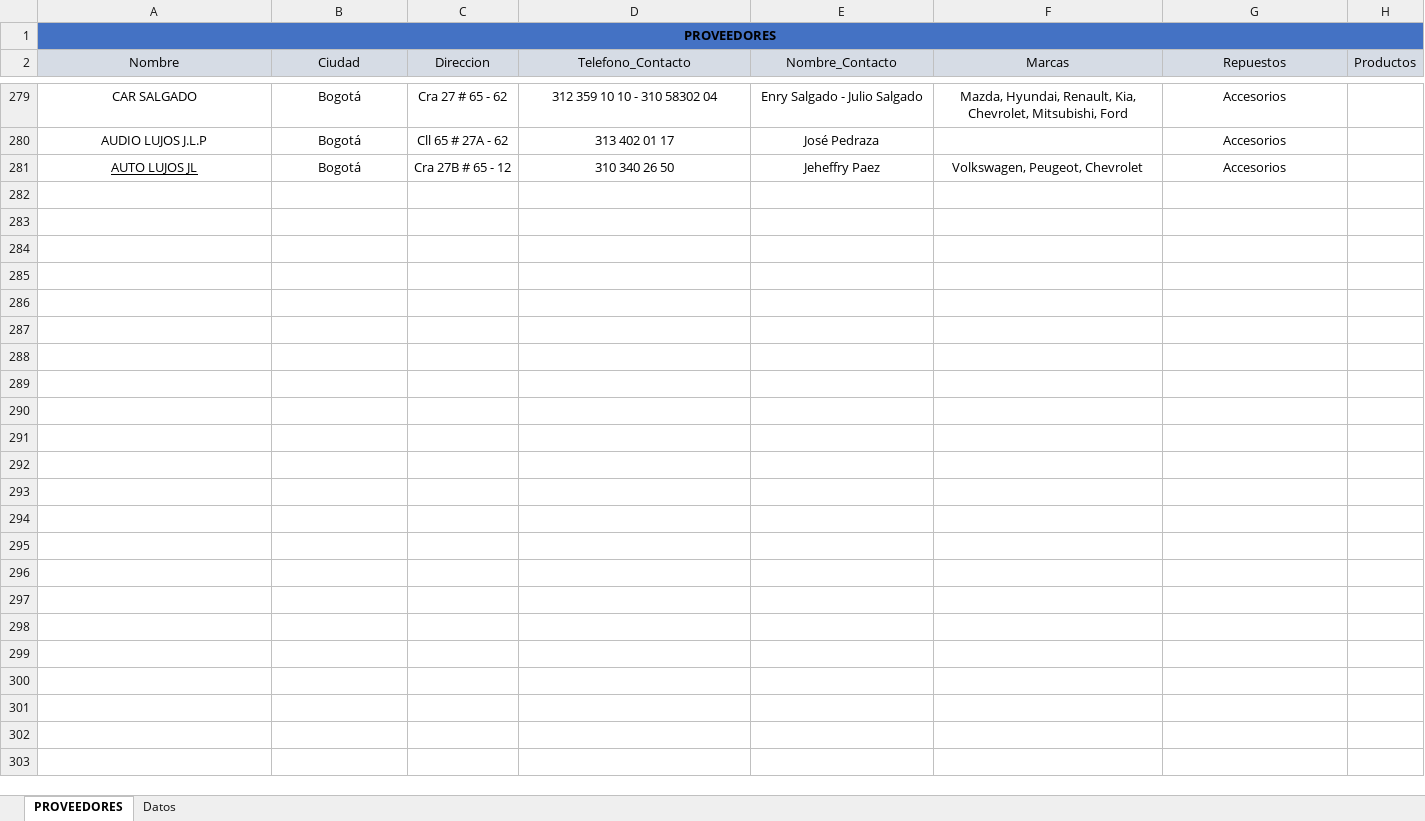
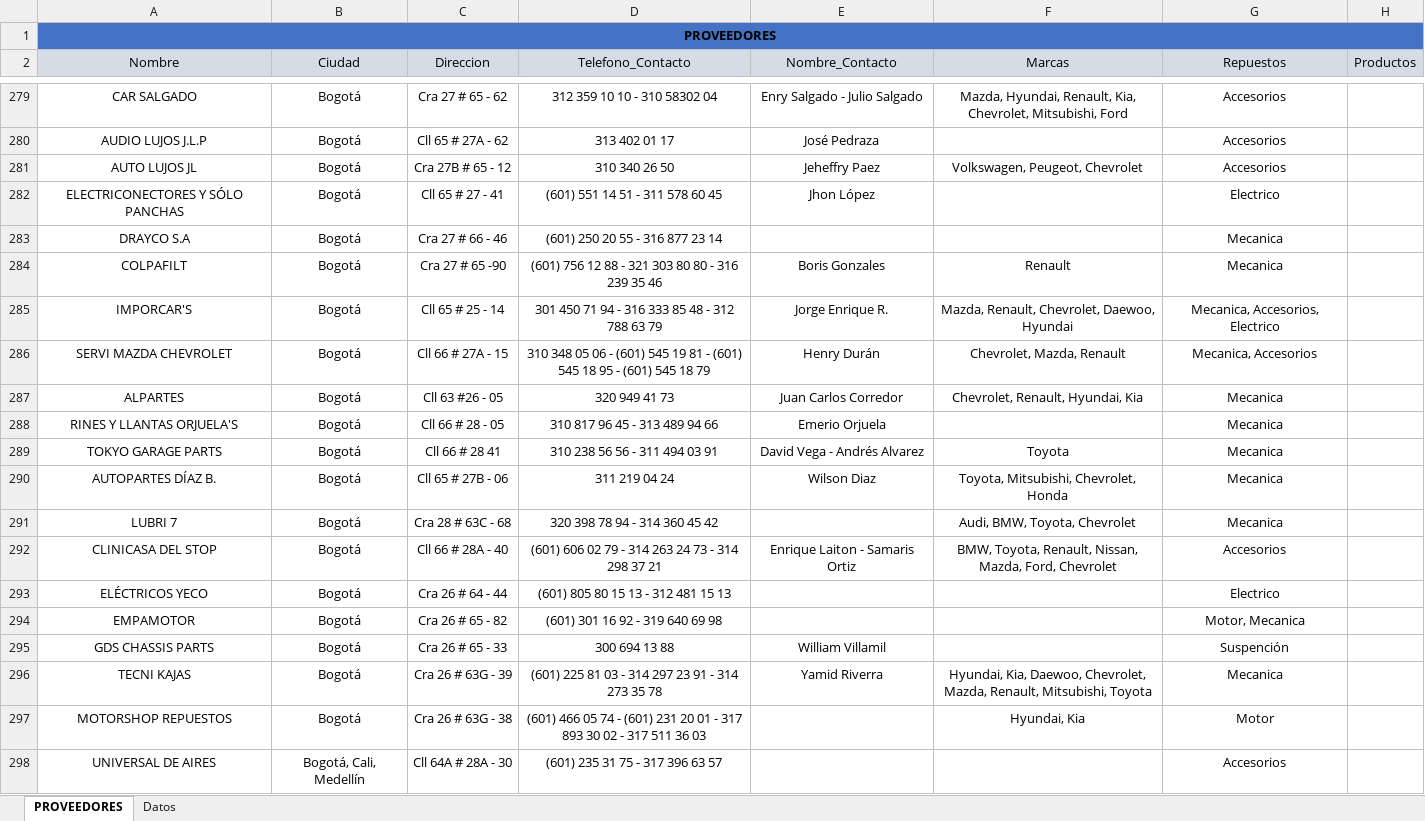
Before and after one commit to Zaidnait/Proveedores, an Excel workbook: Proveedores.xlsm, sheet PROVEEDORES, drawn as a sheet; only a part is shown, gaps mark what is left out; values as stored, in another font and other column widths than the file's, no borders; table styles not drawn; the diff covers the shown part only; the diff names each change by its address in the sheet, - before the commit and + after, or states it on an @@ line.

Commit message:
335

```diff
--- a/Proveedores.xlsm (sheet PROVEEDORES)
+++ b/Proveedores.xlsm (sheet PROVEEDORES)
-A281 underline: on
+A281 underline: off
+row 282: ELECTRICONECTORES Y SÓLO PANCHAS | Bogotá | Cll 65 # 27 - 41 | (601) 551 14 51 - 311 578 60 45 | Jhon López |  | Electrico
+row 283: DRAYCO S.A | Bogotá | Cra 27 # 66 - 46 | (601) 250 20 55 - 316 877 23 14 |  |  | Mecanica
+row 284: COLPAFILT | Bogotá | Cra 27 # 65 -90 | (601) 756 12 88 - 321 303 80 80 - 316 239 35 46 | Boris Gonzales | Renault | Mecanica
+row 285: IMPORCAR'S | Bogotá | Cll 65 # 25 - 14 | 301 450 71 94 - 316 333 85 48 - 312 788 63 79 | Jorge Enrique R. | Mazda, Renault, Chevrolet, Daewoo, Hyundai | Mecanica, Accesorios, Electrico
+row 286: SERVI MAZDA CHEVROLET | Bogotá | Cll 66 # 27A - 15 | 310 348 05 06 - (601) 545 19 81 - (601) 545 18 95 - (601) 545 18 79 | Henry Durán | Chevrolet, Mazda, Renault | Mecanica, Accesorios
+row 287: ALPARTES | Bogotá | Cll 63 #26 - 05 | 320 949 41 73 | Juan Carlos Corredor | Chevrolet, Renault, Hyundai, Kia | Mecanica
+row 288: RINES Y LLANTAS ORJUELA'S | Bogotá | Cll 66 # 28 - 05 | 310 817 96 45 - 313 489 94 66 | Emerio Orjuela |  | Mecanica
+row 289: TOKYO GARAGE PARTS | Bogotá | Cll 66 # 28 41 | 310 238 56 56 - 311 494 03 91 | David Vega - Andrés Alvarez | Toyota | Mecanica
+row 290: AUTOPARTES DÍAZ B. | Bogotá | Cll 65 # 27B - 06 | 311 219 04 24 | Wilson Diaz | Toyota, Mitsubishi, Chevrolet, Honda | Mecanica
+row 291: LUBRI 7 | Bogotá | Cra 28 # 63C - 68 | 320 398 78 94 - 314 360 45 42 |  | Audi, BMW, Toyota, Chevrolet | Mecanica
+row 292: CLINICASA DEL STOP | Bogotá | Cll 66 # 28A - 40 | (601) 606 02 79 - 314 263 24 73 - 314 298 37 21 | Enrique Laiton - Samaris Ortiz | BMW, Toyota, Renault, Nissan, Mazda, Ford, Chevrolet | Accesorios
+row 293: ELÉCTRICOS YECO | Bogotá | Cra 26 # 64 - 44 | (601) 805 80 15 13 - 312 481 15 13 |  |  | Electrico
+row 294: EMPAMOTOR | Bogotá | Cra 26 # 65 - 82 | (601) 301 16 92 - 319 640 69 98 |  |  | Motor, Mecanica
+row 295: GDS CHASSIS PARTS | Bogotá | Cra 26 # 65 - 33 | 300 694 13 88 | William Villamil |  | Suspención
+row 296: TECNI KAJAS | Bogotá | Cra 26 # 63G - 39 | (601) 225 81 03 - 314 297 23 91 - 314 273 35 78 | Yamid Riverra | Hyundai, Kia, Daewoo, Chevrolet, Mazda, Renault, Mitsubishi, Toyota | Mecanica
+row 297: MOTORSHOP REPUESTOS | Bogotá | Cra 26 # 63G - 38 | (601) 466 05 74 - (601) 231 20 01 - 317 893 30 02 - 317 511 36 03 |  | Hyundai, Kia | Motor
+row 298: UNIVERSAL DE AIRES | Bogotá, Cali, Medellín | Cll 64A # 28A - 30 | (601) 235 31 75 - 317 396 63 57 |  |  | Accesorios
```
Also changed, not shown: 40 added rows elsewhere in this sheet.
